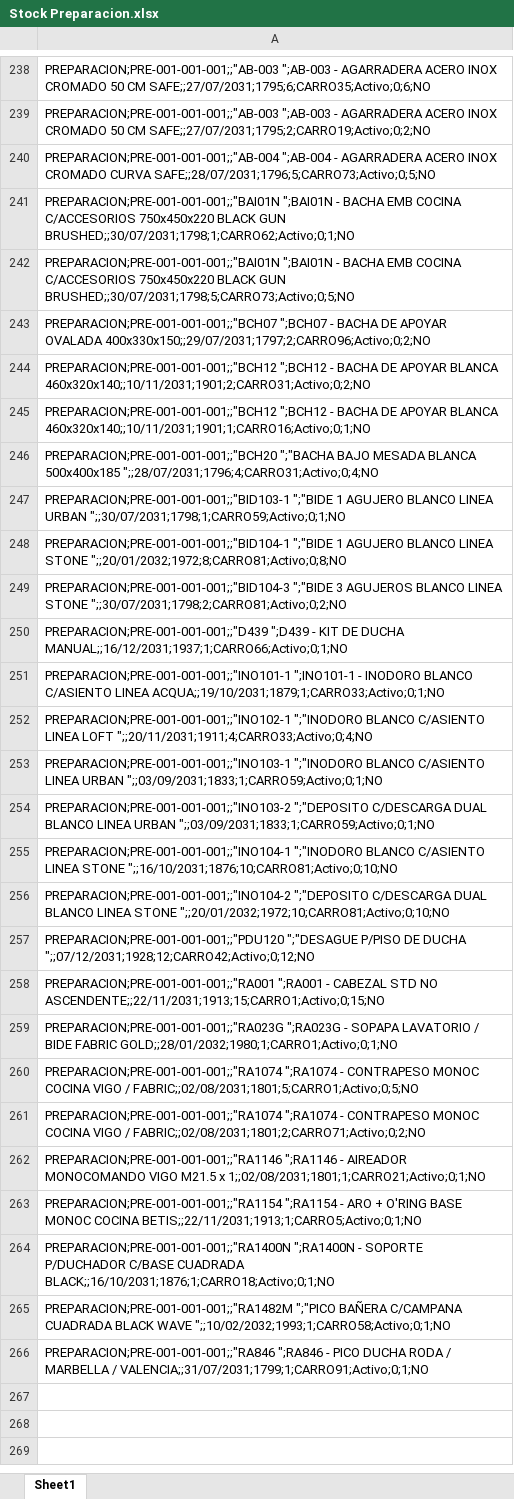
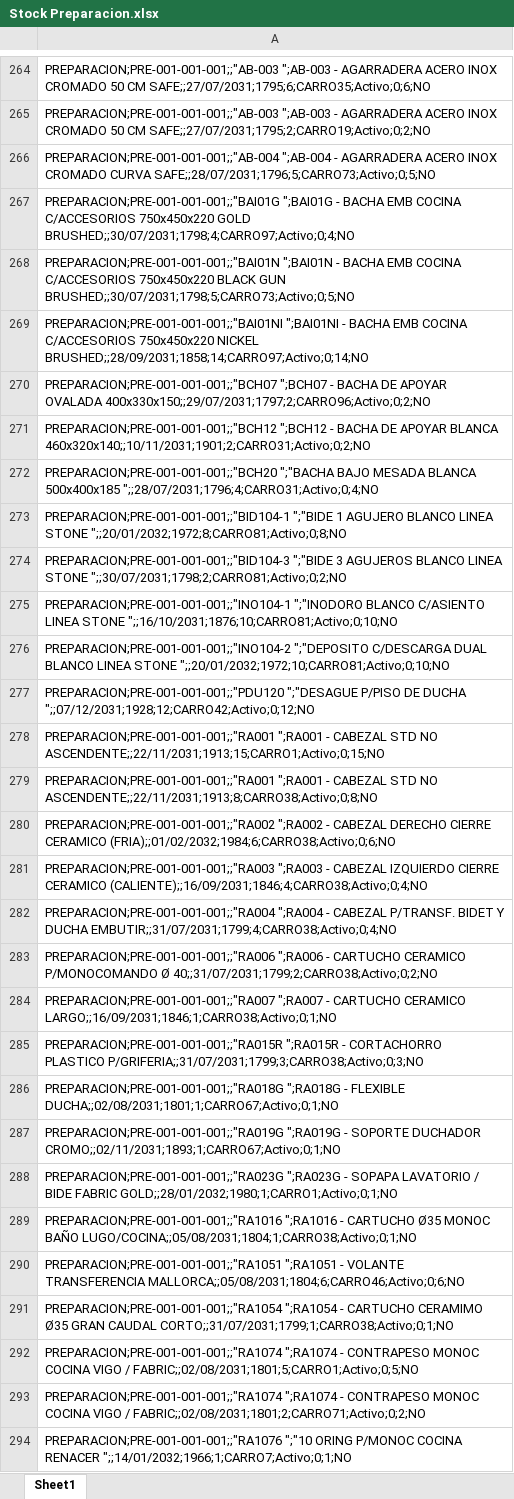
Before and after one commit to IvanGoyena/Logistica-Peirano, an Excel workbook: Data_WMS/Stock Preparacion.xlsx, sheet Sheet1, drawn as a sheet; only a part is shown, gaps mark what is left out; the shorter side is filled out with more unchanged rows; values as stored, in another font and other column widths than the file's, no borders; removed rows and columns are numbered as before the commit, all else as after; the diff covers the shown part only; the diff names each change by its address in the sheet, - before the commit and + after, or states it on an @@ line.

Commit message:
Actualización automática WMS - Stock Preparacion - 27/08/2026 10:37:59

```diff
--- a/Data_WMS/Stock Preparacion.xlsx (sheet Sheet1)
+++ b/Data_WMS/Stock Preparacion.xlsx (sheet Sheet1)
-A267: PREPARACION;PRE-001-001-001;;"BAI01N ";BAI01N - BACHA EMB COCINA C/ACCESORIOS 750x450x220 BLACK GUN BRUSHED;;30/07/2031;1798;1;CARRO62;Activo;0;1;NO
+A267: PREPARACION;PRE-001-001-001;;"BAI01G ";BAI01G - BACHA EMB COCINA C/ACCESORIOS 750x450x220 GOLD BRUSHED;;30/07/2031;1798;4;CARRO97;Activo;0;4;NO
+row 269: PREPARACION;PRE-001-001-001;;"BAI01NI ";BAI01NI - BACHA EMB COCINA C/ACCESORIOS 750x450x220 NICKEL BRUSHED;;28/09/2031;1858;14;CARRO97;Activo;0;14;NO
-row 245: PREPARACION;PRE-001-001-001;;"BCH12 ";BCH12 - BACHA DE APOYAR BLANCA 460x320x140;;10/11/2031;1901;1;CARRO16;Activo;0;1;NO
-row 247: PREPARACION;PRE-001-001-001;;"BID103-1 ";"BIDE 1 AGUJERO BLANCO LINEA URBAN ";;30/07/2031;1798;1;CARRO59;Activo;0;1;NO
-row 250: PREPARACION;PRE-001-001-001;;"D439 ";D439 - KIT DE DUCHA MANUAL;;16/12/2031;1937;1;CARRO66;Activo;0;1;NO
-row 251: PREPARACION;PRE-001-001-001;;"INO101-1 ";INO101-1 - INODORO BLANCO C/ASIENTO LINEA ACQUA;;19/10/2031;1879;1;CARRO33;Activo;0;1;NO
-row 252: PREPARACION;PRE-001-001-001;;"INO102-1 ";"INODORO BLANCO C/ASIENTO LINEA LOFT ";;20/11/2031;1911;4;CARRO33;Activo;0;4;NO
-row 253: PREPARACION;PRE-001-001-001;;"INO103-1 ";"INODORO BLANCO C/ASIENTO LINEA URBAN ";;03/09/2031;1833;1;CARRO59;Activo;0;1;NO
-row 254: PREPARACION;PRE-001-001-001;;"INO103-2 ";"DEPOSITO C/DESCARGA DUAL BLANCO LINEA URBAN ";;03/09/2031;1833;1;CARRO59;Activo;0;1;NO
+row 279: PREPARACION;PRE-001-001-001;;"RA001 ";RA001 - CABEZAL STD NO ASCENDENTE;;22/11/2031;1913;8;CARRO38;Activo;0;8;NO
+row 280: PREPARACION;PRE-001-001-001;;"RA002 ";RA002 - CABEZAL DERECHO CIERRE CERAMICO (FRIA);;01/02/2032;1984;6;CARRO38;Activo;0;6;NO
+row 281: PREPARACION;PRE-001-001-001;;"RA003 ";RA003 - CABEZAL IZQUIERDO CIERRE CERAMICO (CALIENTE);;16/09/2031;1846;4;CARRO38;Activo;0;4;NO
+row 282: PREPARACION;PRE-001-001-001;;"RA004 ";RA004 - CABEZAL P/TRANSF. BIDET Y DUCHA EMBUTIR;;31/07/2031;1799;4;CARRO38;Activo;0;4;NO
+row 283: PREPARACION;PRE-001-001-001;;"RA006 ";RA006 - CARTUCHO CERAMICO P/MONOCOMANDO Ø 40;;31/07/2031;1799;2;CARRO38;Activo;0;2;NO
+row 284: PREPARACION;PRE-001-001-001;;"RA007 ";RA007 - CARTUCHO CERAMICO LARGO;;16/09/2031;1846;1;CARRO38;Activo;0;1;NO
+row 285: PREPARACION;PRE-001-001-001;;"RA015R ";RA015R - CORTACHORRO PLASTICO P/GRIFERIA;;31/07/2031;1799;3;CARRO38;Activo;0;3;NO
+row 286: PREPARACION;PRE-001-001-001;;"RA018G ";RA018G - FLEXIBLE DUCHA;;02/08/2031;1801;1;CARRO67;Activo;0;1;NO
+row 287: PREPARACION;PRE-001-001-001;;"RA019G ";RA019G - SOPORTE DUCHADOR CROMO;;02/11/2031;1893;1;CARRO67;Activo;0;1;NO
+row 289: PREPARACION;PRE-001-001-001;;"RA1016 ";RA1016 - CARTUCHO Ø35 MONOC BAÑO LUGO/COCINA;;05/08/2031;1804;1;CARRO38;Activo;0;1;NO
+row 290: PREPARACION;PRE-001-001-001;;"RA1051 ";RA1051 - VOLANTE TRANSFERENCIA MALLORCA;;05/08/2031;1804;6;CARRO46;Activo;0;6;NO
+row 291: PREPARACION;PRE-001-001-001;;"RA1054 ";RA1054 - CARTUCHO CERAMIMO Ø35 GRAN CAUDAL CORTO;;31/07/2031;1799;1;CARRO38;Activo;0;1;NO
+row 294: PREPARACION;PRE-001-001-001;;"RA1076 ";"10 ORING P/MONOC COCINA RENACER ";;14/01/2032;1966;1;CARRO7;Activo;0;1;NO
```
Also changed, not shown: 80 added rows, 21 removed rows, 21 moved rows and 21 edited cells elsewhere in this sheet.
